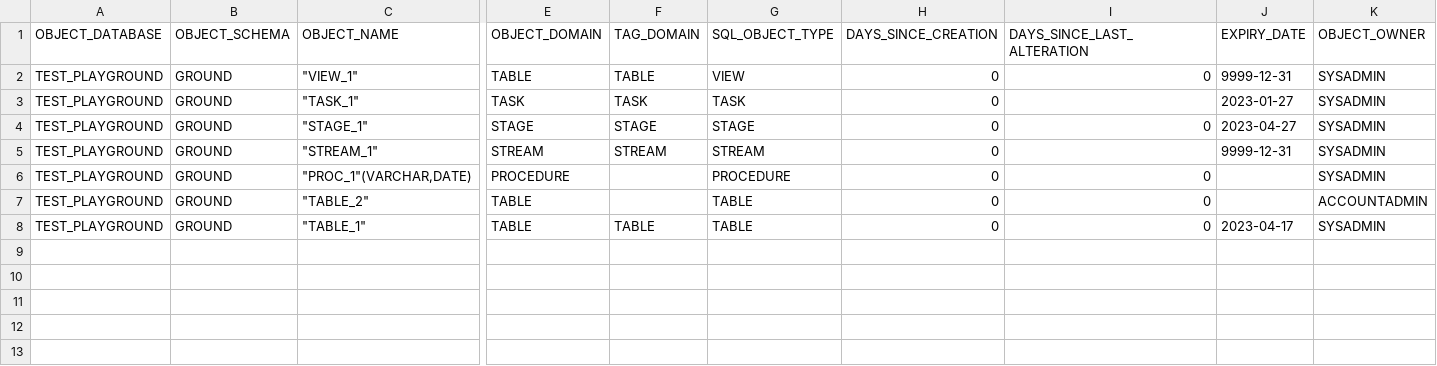
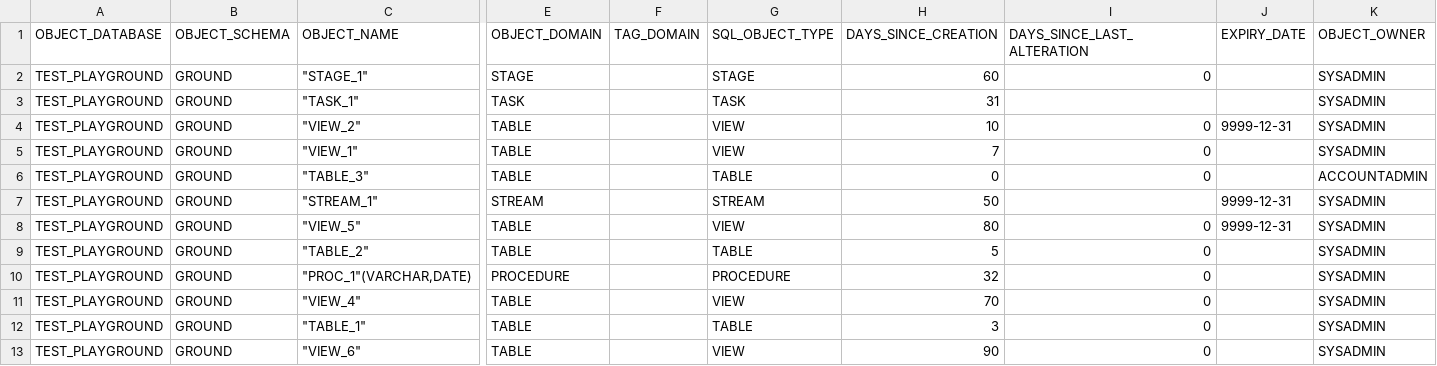
Before and after one commit to GoodhandSolutions/terraform-snowflake-playground, a CSV file: testing/test_script/data/object_ages.csv, drawn as a sheet; only a part is shown, gaps mark what is left out; removed rows and columns are numbered as before the commit, all else as after; rows hold the shown columns only; the diff names each change by its address in the sheet, - before the commit and + after, or states it on an @@ line.

Commit message:
ci: Add all test cases and code improvement: add log fields chore: update tests ci: update test cases for tidy playground

```diff
--- a/testing/test_script/data/object_ages.csv
+++ b/testing/test_script/data/object_ages.csv
-row 2: TEST_PLAYGROUND | GROUND | "VIEW_1" | TABLE | TABLE | VIEW | 0 | 0 | 9999-12-31 | SYSADMIN
-row 3: TEST_PLAYGROUND | GROUND | "TASK_1" | TASK | TASK | TASK | 0 |  | 2023-01-27 | SYSADMIN
-F2 (TAG_DOMAIN): STAGE
+F2 (TAG_DOMAIN): (empty)
-H2 (DAYS_SINCE_CREATION): 0
+H2 (DAYS_SINCE_CREATION): 60
-J2 (EXPIRY_DATE): 2023-04-27
+J2 (EXPIRY_DATE): (empty)
+row 3: TEST_PLAYGROUND | GROUND | "TASK_1" | TASK |  | TASK | 31 |  |  | SYSADMIN
+row 4: TEST_PLAYGROUND | GROUND | "VIEW_2" | TABLE |  | VIEW | 10 | 0 | 9999-12-31 | SYSADMIN
+row 5: TEST_PLAYGROUND | GROUND | "VIEW_1" | TABLE |  | VIEW | 7 | 0 |  | SYSADMIN
+row 6: TEST_PLAYGROUND | GROUND | "TABLE_3" | TABLE |  | TABLE | 0 | 0 |  | ACCOUNTADMIN
-F7 (TAG_DOMAIN): STREAM
+F7 (TAG_DOMAIN): (empty)
-H7 (DAYS_SINCE_CREATION): 0
+H7 (DAYS_SINCE_CREATION): 50
+row 8: TEST_PLAYGROUND | GROUND | "VIEW_5" | TABLE |  | VIEW | 80 | 0 | 9999-12-31 | SYSADMIN
+row 9: TEST_PLAYGROUND | GROUND | "TABLE_2" | TABLE |  | TABLE | 5 | 0 |  | SYSADMIN
-H10 (DAYS_SINCE_CREATION): 0
+H10 (DAYS_SINCE_CREATION): 32
-row 7: TEST_PLAYGROUND | GROUND | "TABLE_2" | TABLE |  | TABLE | 0 | 0 |  | ACCOUNTADMIN
+row 11: TEST_PLAYGROUND | GROUND | "VIEW_4" | TABLE |  | VIEW | 70 | 0 |  | SYSADMIN
-F12 (TAG_DOMAIN): TABLE
+F12 (TAG_DOMAIN): (empty)
-H12 (DAYS_SINCE_CREATION): 0
+H12 (DAYS_SINCE_CREATION): 3
-J12 (EXPIRY_DATE): 2023-04-17
+J12 (EXPIRY_DATE): (empty)
+row 13: TEST_PLAYGROUND | GROUND | "VIEW_6" | TABLE |  | VIEW | 90 | 0 |  | SYSADMIN
```
Also changed, not shown: 9 other files.
